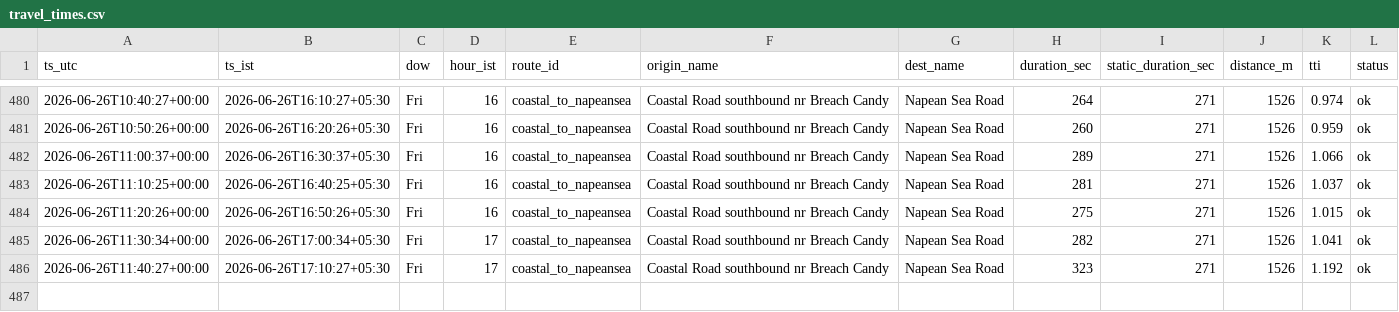
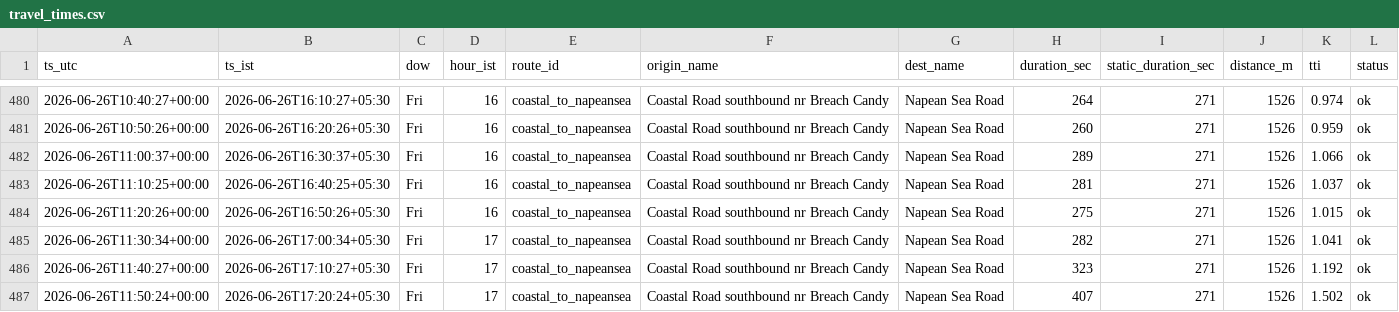
Before and after one commit to jayvaidya/coastal-road-travel-time, a CSV file: data/travel_times.csv, drawn as a sheet; only a part is shown, gaps mark what is left out; the diff names each change by its address in the sheet, - before the commit and + after, or states it on an @@ line.

Commit message:
data: travel times 2026-06-26T11:50Z

```diff
--- a/data/travel_times.csv
+++ b/data/travel_times.csv
+row 487: 2026-06-26T11:50:24+00:00 | 2026-06-26T17:20:24+05:30 | Fri | 17 | coastal_to_napeansea | Coastal Road southbound nr Breach Candy | Napean Sea Road | 407 | 271 | 1526 | 1.502 | ok
```
